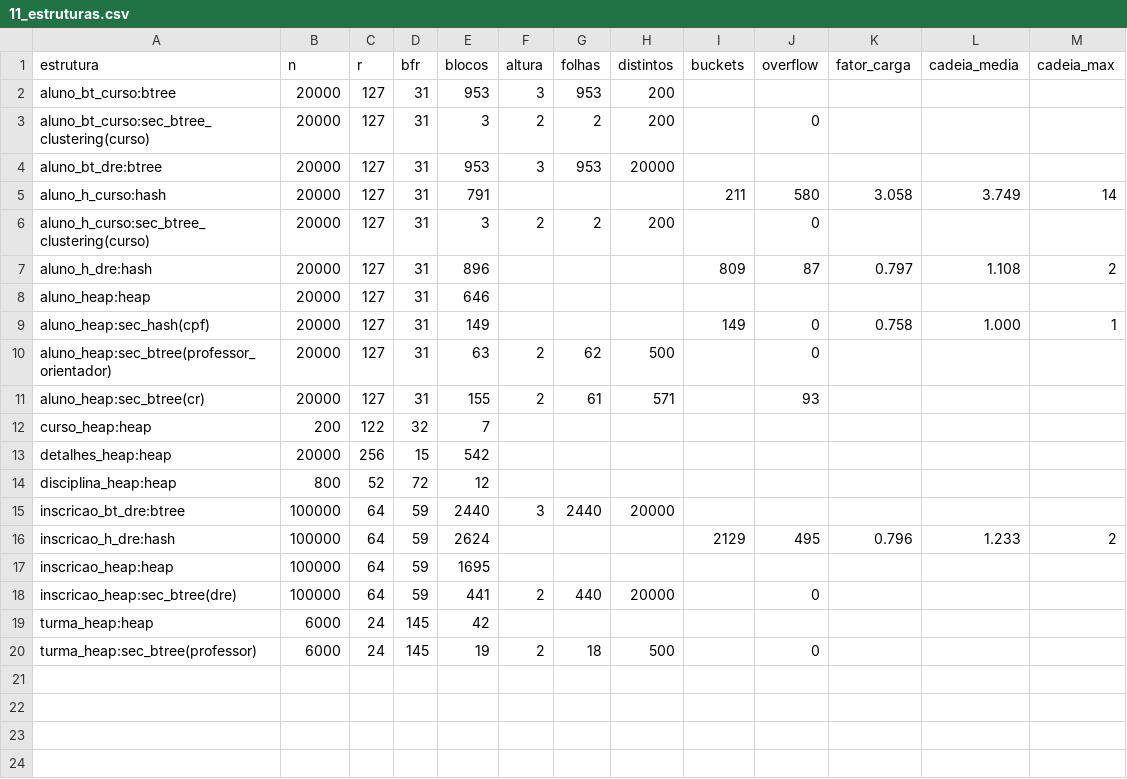
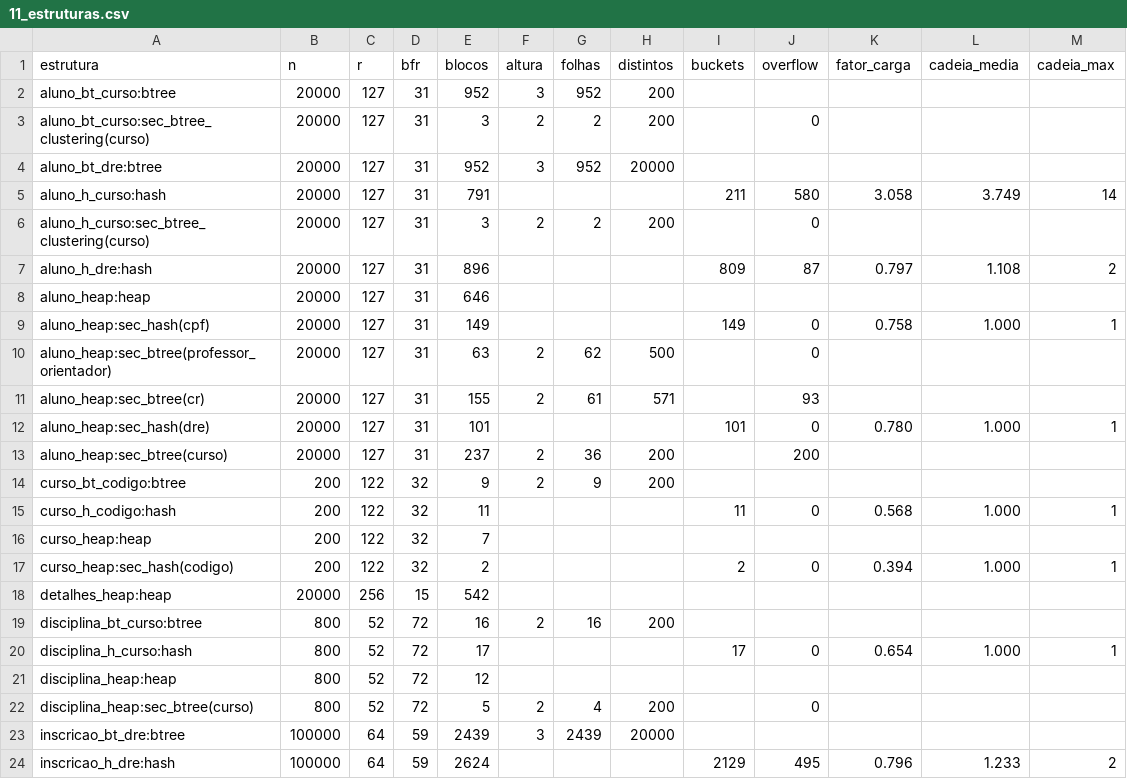
Before and after one commit to Feharia/Grupo-2---Avaliacao-2---SBD---UFRJ, a CSV file: PrototipoIA/Implementacao/resultados_exemplo/tabelas/11_estruturas.csv, drawn as a sheet; only a part is shown; the shorter side is filled out with more unchanged rows.

```diff
--- a/PrototipoIA/Implementacao/resultados_exemplo/tabelas/11_estruturas.csv
+++ b/PrototipoIA/Implementacao/resultados_exemplo/tabelas/11_estruturas.csv
@@ -1,5 +1,5 @@
 estrutura,n,r,bfr,blocos,altura,folhas,distintos,buckets,overflow,fator_carga,cadeia_media,cadeia_max
-aluno_bt_curso:btree,20000,127,31,953,3,953,200,,,,,
+aluno_bt_curso:btree,20000,127,31,952,3,952,200,,,,,
 aluno_bt_curso:sec_btree_clustering(curso),20000,127,31,3,2,2,200,,0,,,
-aluno_bt_dre:btree,20000,127,31,953,3,953,20000,,,,,
+aluno_bt_dre:btree,20000,127,31,952,3,952,20000,,,,,
 aluno_h_curso:hash,20000,127,31,791,,,,211,580,3.058,3.749,14
@@ -11,6 +11,14 @@ aluno_heap:sec_btree(professor_orientador),20000,127,31,63,2,62,500,,0,,,
 aluno_heap:sec_btree(cr),20000,127,31,155,2,61,571,,93,,,
+aluno_heap:sec_hash(dre),20000,127,31,101,,,,101,0,0.780,1.000,1
+aluno_heap:sec_btree(curso),20000,127,31,237,2,36,200,,200,,,
+curso_bt_codigo:btree,200,122,32,9,2,9,200,,,,,
+curso_h_codigo:hash,200,122,32,11,,,,11,0,0.568,1.000,1
 curso_heap:heap,200,122,32,7,,,,,,,,
+curso_heap:sec_hash(codigo),200,122,32,2,,,,2,0,0.394,1.000,1
 detalhes_heap:heap,20000,256,15,542,,,,,,,,
+disciplina_bt_curso:btree,800,52,72,16,2,16,200,,,,,
+disciplina_h_curso:hash,800,52,72,17,,,,17,0,0.654,1.000,1
 disciplina_heap:heap,800,52,72,12,,,,,,,,
-inscricao_bt_dre:btree,100000,64,59,2440,3,2440,20000,,,,,
+disciplina_heap:sec_btree(curso),800,52,72,5,2,4,200,,0,,,
+inscricao_bt_dre:btree,100000,64,59,2439,3,2439,20000,,,,,
 inscricao_h_dre:hash,100000,64,59,2624,,,,2129,495,0.796,1.233,2
```
Also changed, not shown: PrototipoIA/Implementacao/resultados_exemplo/estatisticas.csv, PrototipoIA/Implementacao/resultados_exemplo/ocupacao.csv, 33 other files.
